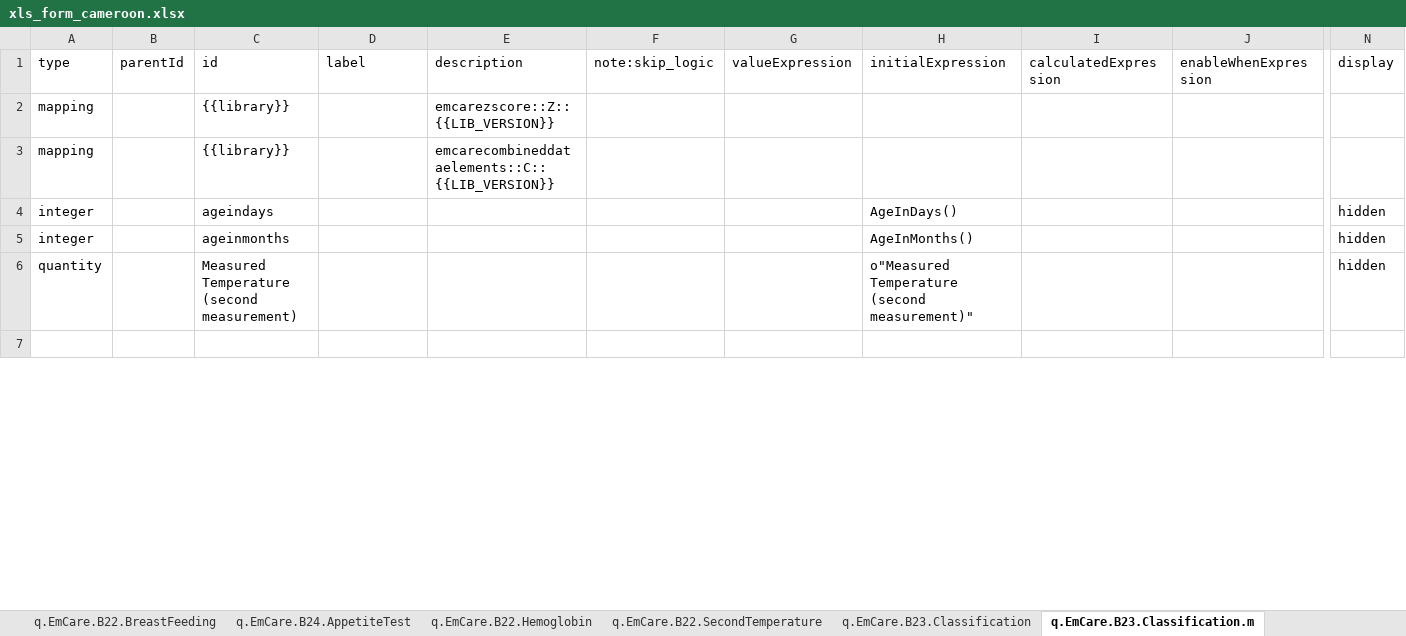
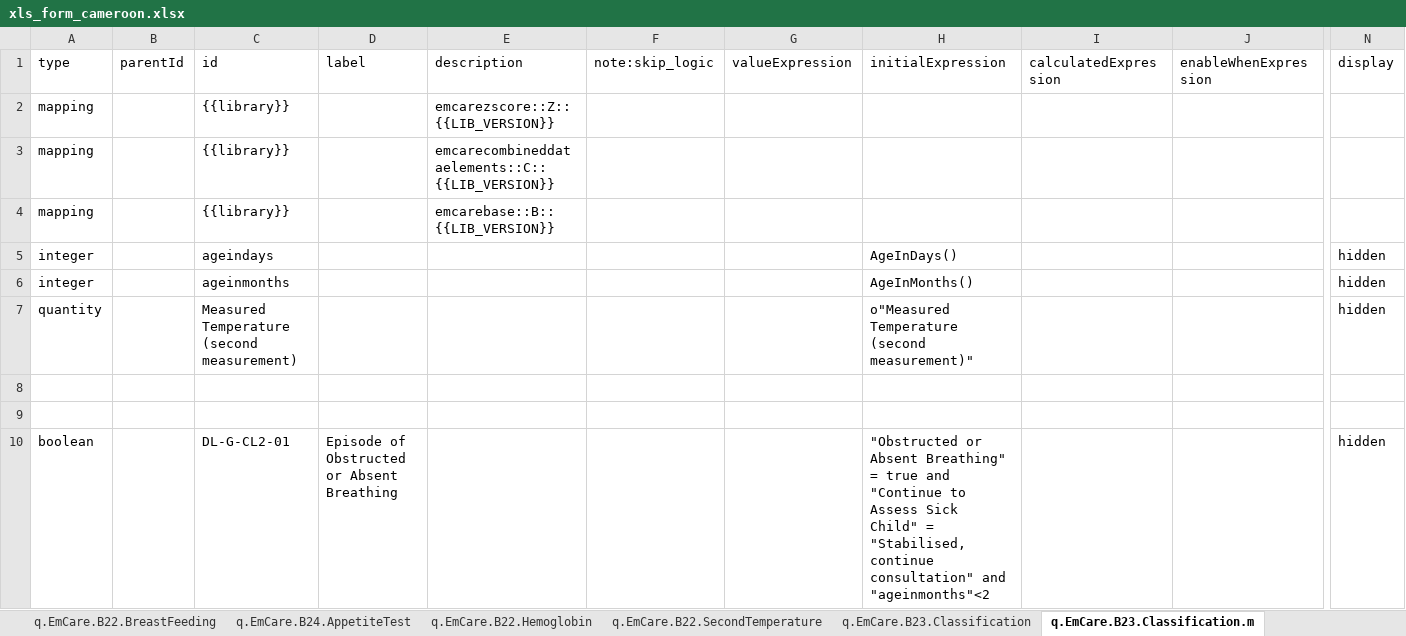
Before and after one commit to WorldHealthOrganization/smart-emcare-cmr, an Excel workbook: input/l2/xls_form_cameroon.xlsx, sheet q.EmCare.B23.Classification.m, drawn as a sheet; only a part is shown, gaps mark what is left out; values as stored, in another font and other column widths than the file's, no cell formats; rows hold the shown columns only; the diff covers the shown part only; the diff names each change by its address in the sheet, - before the commit and + after, or states it on an @@ line.

Commit message:
treatment updated; yi classifications updated;

```diff
--- a/input/l2/xls_form_cameroon.xlsx (sheet q.EmCare.B23.Classification.m)
+++ b/input/l2/xls_form_cameroon.xlsx (sheet q.EmCare.B23.Classification.m)
+row 4: mapping |  | {{library}} |  | emcarebase::B::{{LIB_VERSION}}
+row 9: (empty)
+row 10: boolean |  | DL-G-CL2-01 | Episode of Obstructed or Absent Breathing |  |  |  | "Obstructed or Absent Breathing" = true and "Continue to Assess Sick Child" = "Stabilised, continue consultation" and "ageinmonths"<2 |  |  | hidden
```
Also changed, not shown: 88 added rows, 8 removed rows and 97 edited cells elsewhere in this sheet, sheet q.EmCare.Treatment, sheet q.EmCare.B18-21.Signs.2m.m, sheet l.EmCare.CombinedDataElements, sheet q.EmCare.B23.Classification, cell formats, formulas that keep their value.
